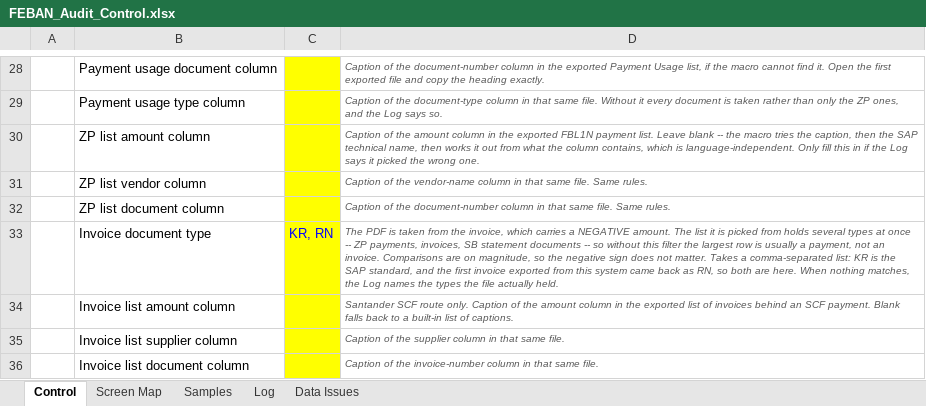
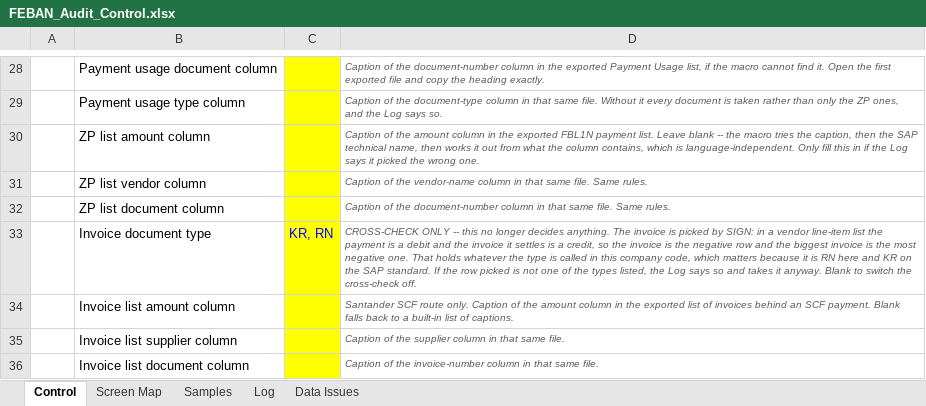
Before and after one commit to rlucho/mem0-mcp-selfhosted, an Excel workbook: sap-audit-macro/FEBAN_Audit_Control.xlsx, sheet Control, drawn as a sheet; only a part is shown, gaps mark what is left out; values as stored, in another font and other column widths than the file's, no borders; the diff names each change by its address in the sheet, - before the commit and + after, or states it on an @@ line.

```diff
--- a/sap-audit-macro/FEBAN_Audit_Control.xlsx (sheet Control)
+++ b/sap-audit-macro/FEBAN_Audit_Control.xlsx (sheet Control)
-D33: The PDF is taken from the invoice, which carries a NEGATIVE amount. The list it is picked from holds several types at once -- ZP payments, invoices, SB statement documents -- so without this filter the largest row is usually a payment, not an invoice. Comparisons are on magnitude, so the negative sign does not matter. Takes a comma-separated list: KR is the SAP standard, and the first invoice exported from this system came back as RN, so both are here. When nothing matches, the Log names the types the file actually held.
+D33: CROSS-CHECK ONLY -- this no longer decides anything. The invoice is picked by SIGN: in a vendor line-item list the payment is a debit and the invoice it settles is a credit, so the invoice is the negative row and the biggest invoice is the most negative one. That holds whatever the type is called in this company code, which matters because it is RN here and KR on the SAP standard. If the row picked is not one of the types listed, the Log says so and takes it anyway. Blank to switch the cross-check off.
```
Also changed, not shown: 4 other files.
